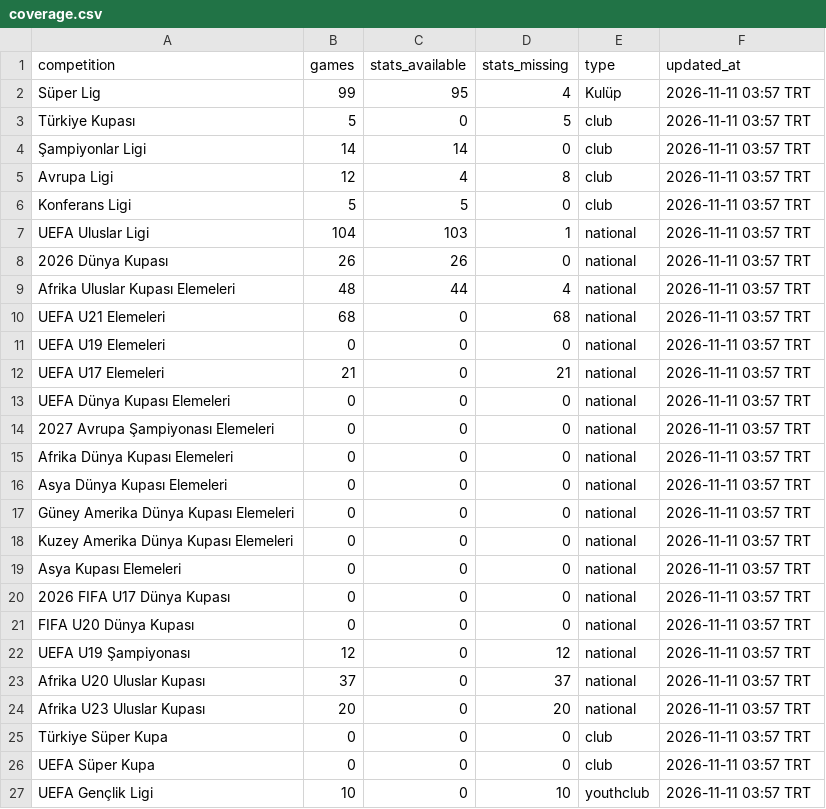
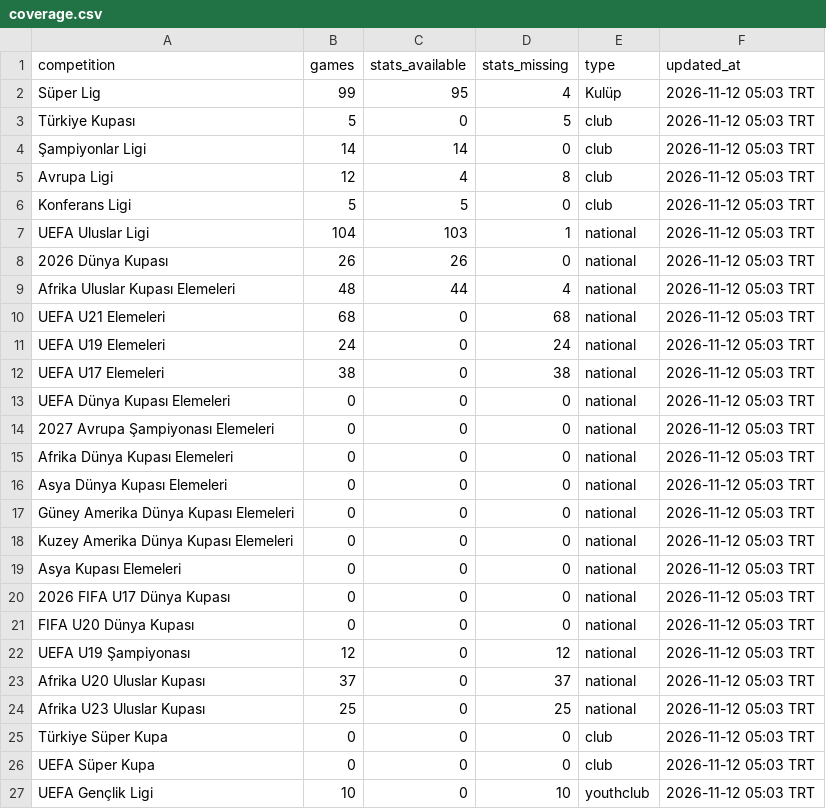
Before and after one commit to mexo79/superlig-u23-tracker, a CSV file: data/coverage.csv, drawn as a sheet.

```diff
--- a/data/coverage.csv
+++ b/data/coverage.csv
@@ -1,27 +1,27 @@
 competition,games,stats_available,stats_missing,type,updated_at
-Süper Lig,99,95,4,Kulüp,2026-11-11 03:57 TRT
-Türkiye Kupası,5,0,5,club,2026-11-11 03:57 TRT
-Şampiyonlar Ligi,14,14,0,club,2026-11-11 03:57 TRT
-Avrupa Ligi,12,4,8,club,2026-11-11 03:57 TRT
-Konferans Ligi,5,5,0,club,2026-11-11 03:57 TRT
-UEFA Uluslar Ligi,104,103,1,national,2026-11-11 03:57 TRT
-2026 Dünya Kupası,26,26,0,national,2026-11-11 03:57 TRT
-Afrika Uluslar Kupası Elemeleri,48,44,4,national,2026-11-11 03:57 TRT
-UEFA U21 Elemeleri,68,0,68,national,2026-11-11 03:57 TRT
-UEFA U19 Elemeleri,0,0,0,national,2026-11-11 03:57 TRT
-UEFA U17 Elemeleri,21,0,21,national,2026-11-11 03:57 TRT
-UEFA Dünya Kupası Elemeleri,0,0,0,national,2026-11-11 03:57 TRT
-2027 Avrupa Şampiyonası Elemeleri,0,0,0,national,2026-11-11 03:57 TRT
-Afrika Dünya Kupası Elemeleri,0,0,0,national,2026-11-11 03:57 TRT
-Asya Dünya Kupası Elemeleri,0,0,0,national,2026-11-11 03:57 TRT
-Güney Amerika Dünya Kupası Elemeleri,0,0,0,national,2026-11-11 03:57 TRT
-Kuzey Amerika Dünya Kupası Elemeleri,0,0,0,national,2026-11-11 03:57 TRT
-Asya Kupası Elemeleri,0,0,0,national,2026-11-11 03:57 TRT
-2026 FIFA U17 Dünya Kupası,0,0,0,national,2026-11-11 03:57 TRT
-FIFA U20 Dünya Kupası,0,0,0,national,2026-11-11 03:57 TRT
-UEFA U19 Şampiyonası,12,0,12,national,2026-11-11 03:57 TRT
-Afrika U20 Uluslar Kupası,37,0,37,national,2026-11-11 03:57 TRT
-Afrika U23 Uluslar Kupası,20,0,20,national,2026-11-11 03:57 TRT
-Türkiye Süper Kupa,0,0,0,club,2026-11-11 03:57 TRT
-UEFA Süper Kupa,0,0,0,club,2026-11-11 03:57 TRT
-UEFA Gençlik Ligi,10,0,10,youthclub,2026-11-11 03:57 TRT
+Süper Lig,99,95,4,Kulüp,2026-11-12 05:03 TRT
+Türkiye Kupası,5,0,5,club,2026-11-12 05:03 TRT
+Şampiyonlar Ligi,14,14,0,club,2026-11-12 05:03 TRT
+Avrupa Ligi,12,4,8,club,2026-11-12 05:03 TRT
+Konferans Ligi,5,5,0,club,2026-11-12 05:03 TRT
+UEFA Uluslar Ligi,104,103,1,national,2026-11-12 05:03 TRT
+2026 Dünya Kupası,26,26,0,national,2026-11-12 05:03 TRT
+Afrika Uluslar Kupası Elemeleri,48,44,4,national,2026-11-12 05:03 TRT
+UEFA U21 Elemeleri,68,0,68,national,2026-11-12 05:03 TRT
+UEFA U19 Elemeleri,24,0,24,national,2026-11-12 05:03 TRT
+UEFA U17 Elemeleri,38,0,38,national,2026-11-12 05:03 TRT
+UEFA Dünya Kupası Elemeleri,0,0,0,national,2026-11-12 05:03 TRT
+2027 Avrupa Şampiyonası Elemeleri,0,0,0,national,2026-11-12 05:03 TRT
+Afrika Dünya Kupası Elemeleri,0,0,0,national,2026-11-12 05:03 TRT
+Asya Dünya Kupası Elemeleri,0,0,0,national,2026-11-12 05:03 TRT
+Güney Amerika Dünya Kupası Elemeleri,0,0,0,national,2026-11-12 05:03 TRT
+Kuzey Amerika Dünya Kupası Elemeleri,0,0,0,national,2026-11-12 05:03 TRT
+Asya Kupası Elemeleri,0,0,0,national,2026-11-12 05:03 TRT
+2026 FIFA U17 Dünya Kupası,0,0,0,national,2026-11-12 05:03 TRT
+FIFA U20 Dünya Kupası,0,0,0,national,2026-11-12 05:03 TRT
+UEFA U19 Şampiyonası,12,0,12,national,2026-11-12 05:03 TRT
+Afrika U20 Uluslar Kupası,37,0,37,national,2026-11-12 05:03 TRT
+Afrika U23 Uluslar Kupası,25,0,25,national,2026-11-12 05:03 TRT
+Türkiye Süper Kupa,0,0,0,club,2026-11-12 05:03 TRT
+UEFA Süper Kupa,0,0,0,club,2026-11-12 05:03 TRT
+UEFA Gençlik Ligi,10,0,10,youthclub,2026-11-12 05:03 TRT
```
Also changed, not shown: data/official_totals.csv, data/official_totals_safe.csv.
